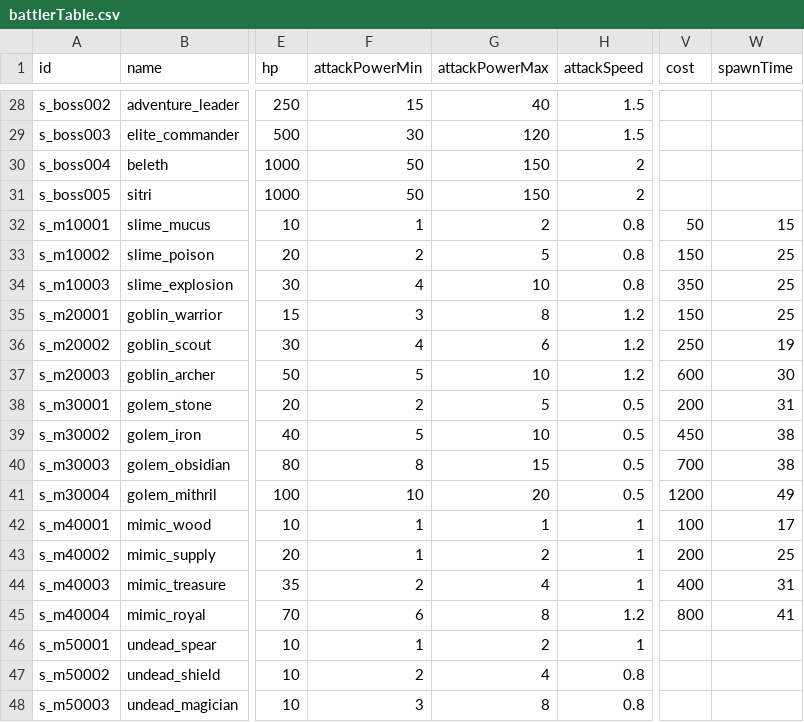
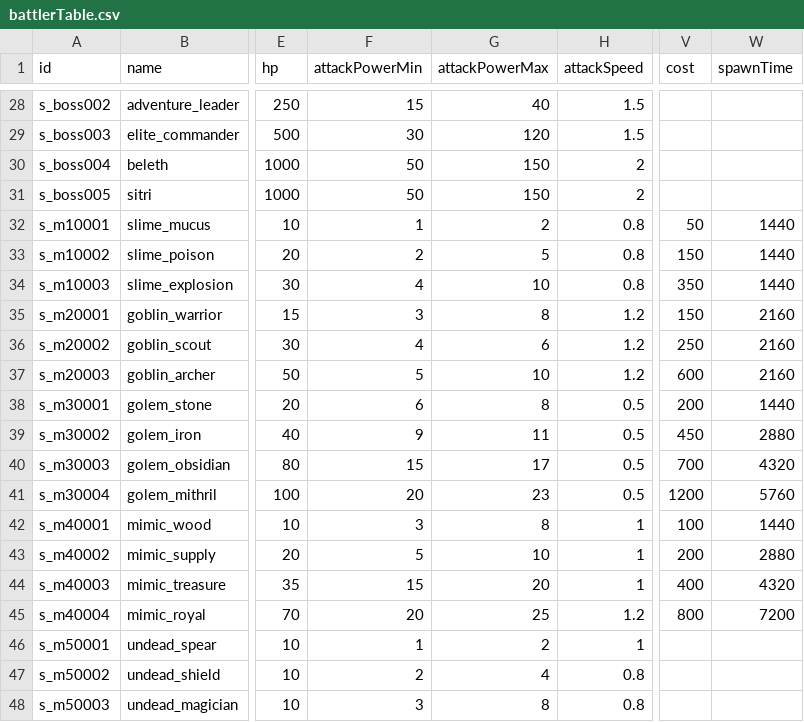
Before and after one commit to kio972/Project_DefenceMaking, a CSV file: Assets/Resources/Data/battlerTable.csv, drawn as a sheet; only a part is shown, gaps mark what is left out; the diff names each change by its address in the sheet, - before the commit and + after, or states it on an @@ line.

```diff
--- a/Assets/Resources/Data/battlerTable.csv
+++ b/Assets/Resources/Data/battlerTable.csv
-W32 (spawnTime): 15
+W32 (spawnTime): 1440
-W33:W34 (spawnTime): 25
+W33:W34 (spawnTime): 1440
-W35 (spawnTime): 25
+W35 (spawnTime): 2160
-W36 (spawnTime): 19
+W36 (spawnTime): 2160
-W37 (spawnTime): 30
+W37 (spawnTime): 2160
-F38 (attackPowerMin): 2
+F38 (attackPowerMin): 6
-G38 (attackPowerMax): 5
+G38 (attackPowerMax): 8
-W38 (spawnTime): 31
+W38 (spawnTime): 1440
-F39 (attackPowerMin): 5
+F39 (attackPowerMin): 9
-G39 (attackPowerMax): 10
+G39 (attackPowerMax): 11
-W39 (spawnTime): 38
+W39 (spawnTime): 2880
-F40 (attackPowerMin): 8
+F40 (attackPowerMin): 15
-G40 (attackPowerMax): 15
+G40 (attackPowerMax): 17
-W40 (spawnTime): 38
+W40 (spawnTime): 4320
-F41 (attackPowerMin): 10
+F41 (attackPowerMin): 20
-G41 (attackPowerMax): 20
+G41 (attackPowerMax): 23
-W41 (spawnTime): 49
+W41 (spawnTime): 5760
-F42 (attackPowerMin): 1
+F42 (attackPowerMin): 3
-G42 (attackPowerMax): 1
+G42 (attackPowerMax): 8
-W42 (spawnTime): 17
+W42 (spawnTime): 1440
-F43 (attackPowerMin): 1
+F43 (attackPowerMin): 5
-G43 (attackPowerMax): 2
+G43 (attackPowerMax): 10
-W43 (spawnTime): 25
+W43 (spawnTime): 2880
-F44 (attackPowerMin): 2
+F44 (attackPowerMin): 15
-G44 (attackPowerMax): 4
+G44 (attackPowerMax): 20
-W44 (spawnTime): 31
+W44 (spawnTime): 4320
-F45 (attackPowerMin): 6
+F45 (attackPowerMin): 20
-G45 (attackPowerMax): 8
+G45 (attackPowerMax): 25
-W45 (spawnTime): 41
+W45 (spawnTime): 7200
```
Also changed, not shown: Assets/Resources/Data/deckList.csv, Assets/Resources/Data/timeData.csv, 7 other files.
